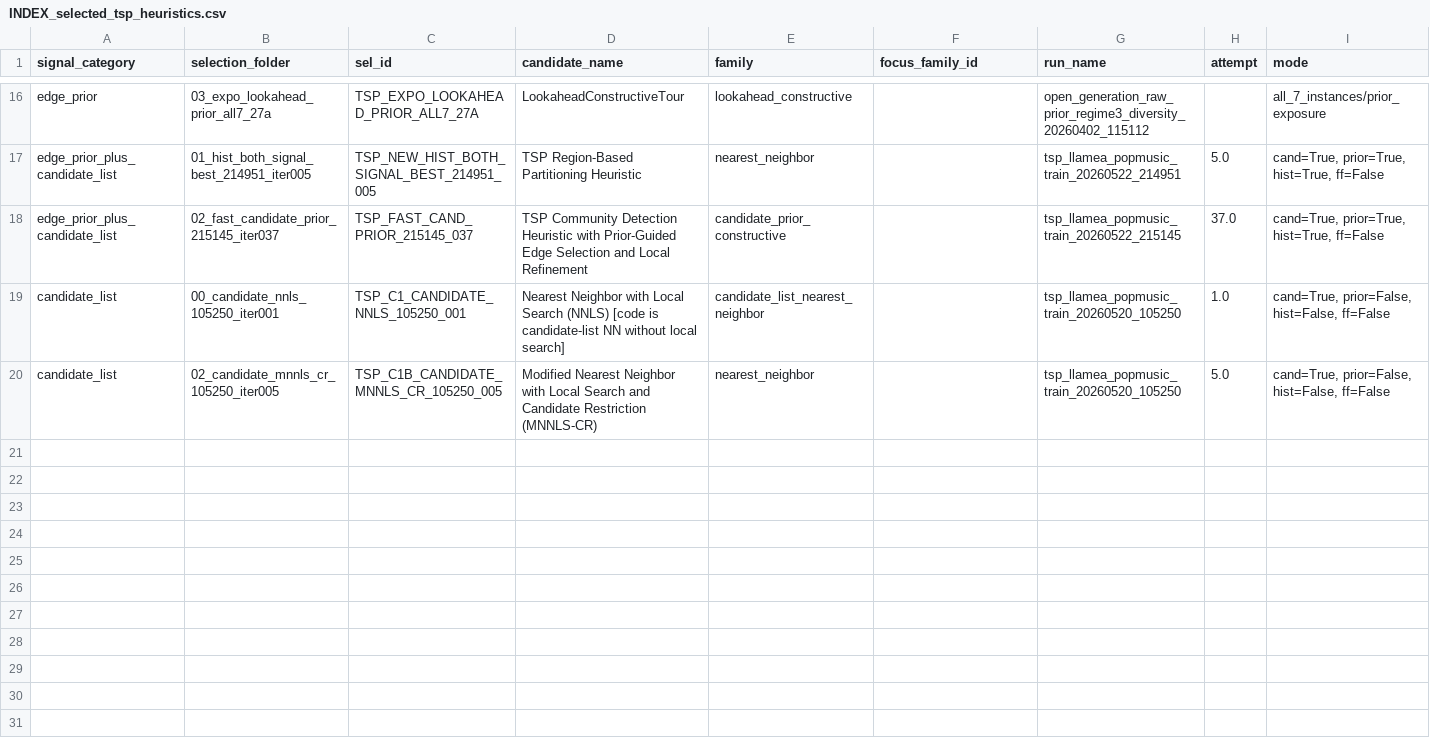
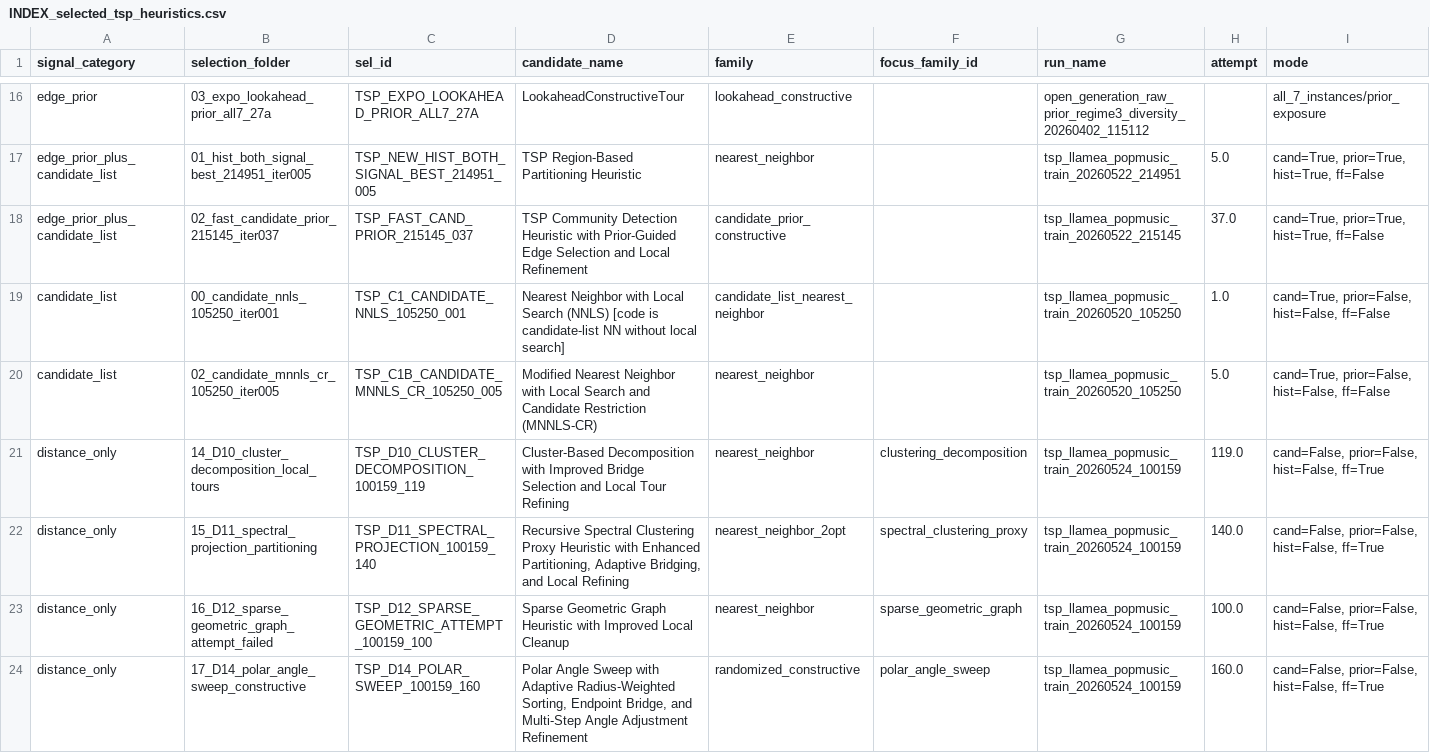
Before and after one commit to TM-HESSO-202526/llm-tsp-heuristics, a CSV file: experiments/selected_tsp_heuristics_final_by_signal/INDEX_selected_tsp_heuristics.csv, drawn as a sheet; only a part is shown, gaps mark what is left out; rows hold the shown columns only; the diff names each change by its address in the sheet, - before the commit and + after, or states it on an @@ line.

```diff
--- a/experiments/selected_tsp_heuristics_final_by_signal/INDEX_selected_tsp_heuristics.csv
+++ b/experiments/selected_tsp_heuristics_final_by_signal/INDEX_selected_tsp_heuristics.csv
+row 21: distance_only | 14_D10_cluster_decomposition_local_tours | TSP_D10_CLUSTER_DECOMPOSITION_100159_119 | Cluster-Based Decomposition with Improved Bridge Selection and Local Tour Refining | nearest_neighbor | clustering_decomposition | tsp_llamea_popmusic_train_20260524_100159 | 119.0 | cand=False, prior=False, hist=False, ff=True
+row 22: distance_only | 15_D11_spectral_projection_partitioning | TSP_D11_SPECTRAL_PROJECTION_100159_140 | Recursive Spectral Clustering Proxy Heuristic with Enhanced Partitioning, Adaptive Bridging, and Local Refining | nearest_neighbor_2opt | spectral_clustering_proxy | tsp_llamea_popmusic_train_20260524_100159 | 140.0 | cand=False, prior=False, hist=False, ff=True
+row 23: distance_only | 16_D12_sparse_geometric_graph_attempt_failed | TSP_D12_SPARSE_GEOMETRIC_ATTEMPT_100159_100 | Sparse Geometric Graph Heuristic with Improved Local Cleanup | nearest_neighbor | sparse_geometric_graph | tsp_llamea_popmusic_train_20260524_100159 | 100.0 | cand=False, prior=False, hist=False, ff=True
+row 24: distance_only | 17_D14_polar_angle_sweep_constructive | TSP_D14_POLAR_SWEEP_100159_160 | Polar Angle Sweep with Adaptive Radius-Weighted Sorting, Endpoint Bridge, and Multi-Step Angle Adjustment Refinement | randomized_constructive | polar_angle_sweep | tsp_llamea_popmusic_train_20260524_100159 | 160.0 | cand=False, prior=False, hist=False, ff=True
```
Also changed, not shown: experiments/selected_tsp_heuristics_final_by_signal/SELECTED_TSP_HEURISTICS_RECAP.csv, 23 other files.
